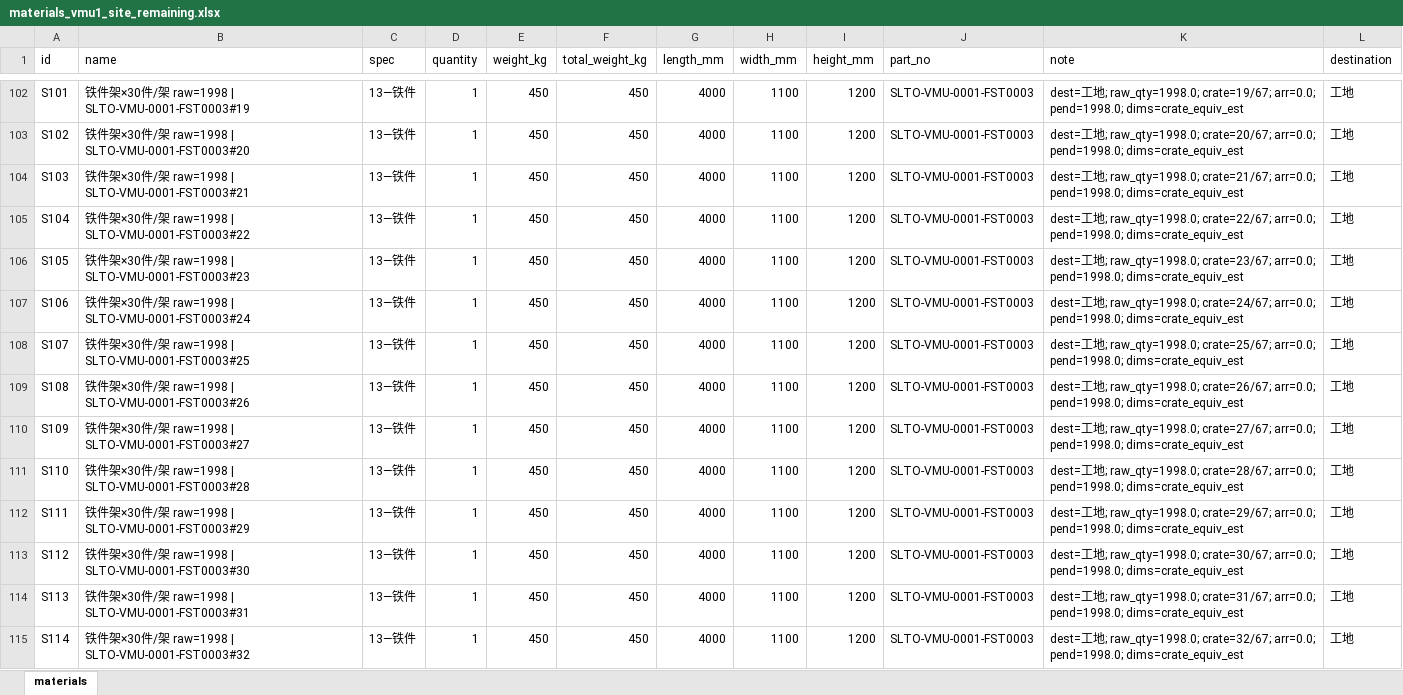
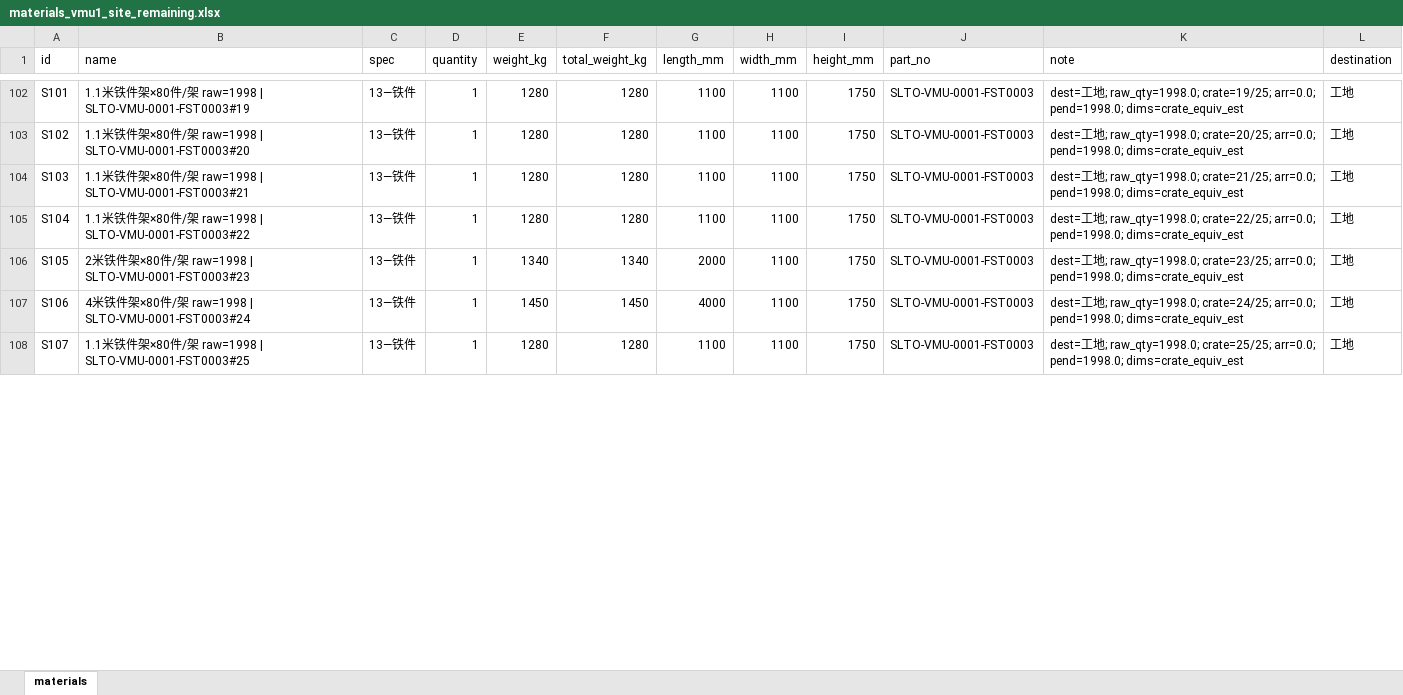
Before and after one commit to LUOaini1213/civil-buddy, an Excel workbook: output/vmu1_site_only/materials_vmu1_site_remaining.xlsx, sheet materials, drawn as a sheet; only a part is shown, gaps mark what is left out; values as stored, in another font and other column widths than the file's, no borders; the diff covers the shown part only; the diff names each change by its address in the sheet, - before the commit and + after, or states it on an @@ line.

Commit message:
feat: VMU1 site pack uses booking N0 and field-like iron frames
Wire site-only estimate to pack_effective booking; model FST crates as 1.1/2/4m mix from loading lists so autonomous N0 lands at 2 instead of 15 solid-outer cabinets.

```diff
--- a/output/vmu1_site_only/materials_vmu1_site_remaining.xlsx (sheet materials)
+++ b/output/vmu1_site_only/materials_vmu1_site_remaining.xlsx (sheet materials)
-B102 (name): 铁件架×30件/…
+B102 (name): 1.1米铁件架×80件/…
-E102:E105 (weight_kg): 450
+E102:E105 (weight_kg): 1280
-F102:F105 (total_weight_kg): 450
+F102:F105 (total_weight_kg): 1280
-G102:G105 (length_mm): 4000
+G102:G105 (length_mm): 1100
-I102:I108 (height_mm): 1200
+I102:I108 (height_mm): 1750
-K102 (note): …; raw_qty=1998.0; crate=19/67; arr=0.0; pend=1998.0;…
+K102 (note): …; raw_qty=1998.0; crate=19/25; arr=0.0; pend=1998.0;…
-B103 (name): 铁件架×30件/…
+B103 (name): 1.1米铁件架×80件/…
-K103 (note): …; raw_qty=1998.0; crate=20/67; arr=0.0; pend=1998.0;…
+K103 (note): …; raw_qty=1998.0; crate=20/25; arr=0.0; pend=1998.0;…
-B104 (name): 铁件架×30件/…
+B104 (name): 1.1米铁件架×80件/…
-K104 (note): …; raw_qty=1998.0; crate=21/67; arr=0.0; pend=1998.0;…
+K104 (note): …; raw_qty=1998.0; crate=21/25; arr=0.0; pend=1998.0;…
-B105 (name): 铁件架×30件/…
+B105 (name): 1.1米铁件架×80件/…
-K105 (note): …; raw_qty=1998.0; crate=22/67; arr=0.0; pend=1998.0;…
+K105 (note): …; raw_qty=1998.0; crate=22/25; arr=0.0; pend=1998.0;…
-B106 (name): 铁件架×30件/…
+B106 (name): 2米铁件架×80件/…
-E106 (weight_kg): 450
+E106 (weight_kg): 1340
-F106 (total_weight_kg): 450
+F106 (total_weight_kg): 1340
-G106 (length_mm): 4000
+G106 (length_mm): 2000
-K106 (note): …; raw_qty=1998.0; crate=23/67; arr=0.0; pend=1998.0;…
+K106 (note): …; raw_qty=1998.0; crate=23/25; arr=0.0; pend=1998.0;…
-B107 (name): 铁件架×30件/…
+B107 (name): 4米铁件架×80件/…
-E107 (weight_kg): 450
+E107 (weight_kg): 1450
-F107 (total_weight_kg): 450
+F107 (total_weight_kg): 1450
-K107 (note): …; raw_qty=1998.0; crate=24/67; arr=0.0; pend=1998.0;…
+K107 (note): …; raw_qty=1998.0; crate=24/25; arr=0.0; pend=1998.0;…
-B108 (name): 铁件架×30件/…
+B108 (name): 1.1米铁件架×80件/…
-E108 (weight_kg): 450
+E108 (weight_kg): 1280
-F108 (total_weight_kg): 450
+F108 (total_weight_kg): 1280
-G108 (length_mm): 4000
+G108 (length_mm): 1100
-K108 (note): …; raw_qty=1998.0; crate=25/67; arr=0.0; pend=1998.0;…
+K108 (note): …; raw_qty=1998.0; crate=25/25; arr=0.0; pend=1998.0;…
-row 109: S108 | 铁件架×30件/架 raw=1998 | SLTO-VMU-0001-FST0003#26 | 13—铁件 | 1 | 450 | 450 | 4000 | 1100 | 1200 | SLTO-VMU-0001-FST0003 | dest=工地; raw_qty=1998.0; crate=26/67; arr=0.0; pend=1998.0; dims=crate_equiv_est | 工地
-row 110: S109 | 铁件架×30件/架 raw=1998 | SLTO-VMU-0001-FST0003#27 | 13—铁件 | 1 | 450 | 450 | 4000 | 1100 | 1200 | SLTO-VMU-0001-FST0003 | dest=工地; raw_qty=1998.0; crate=27/67; arr=0.0; pend=1998.0; dims=crate_equiv_est | 工地
-row 111: S110 | 铁件架×30件/架 raw=1998 | SLTO-VMU-0001-FST0003#28 | 13—铁件 | 1 | 450 | 450 | 4000 | 1100 | 1200 | SLTO-VMU-0001-FST0003 | dest=工地; raw_qty=1998.0; crate=28/67; arr=0.0; pend=1998.0; dims=crate_equiv_est | 工地
-row 112: S111 | 铁件架×30件/架 raw=1998 | SLTO-VMU-0001-FST0003#29 | 13—铁件 | 1 | 450 | 450 | 4000 | 1100 | 1200 | SLTO-VMU-0001-FST0003 | dest=工地; raw_qty=1998.0; crate=29/67; arr=0.0; pend=1998.0; dims=crate_equiv_est | 工地
-row 113: S112 | 铁件架×30件/架 raw=1998 | SLTO-VMU-0001-FST0003#30 | 13—铁件 | 1 | 450 | 450 | 4000 | 1100 | 1200 | SLTO-VMU-0001-FST0003 | dest=工地; raw_qty=1998.0; crate=30/67; arr=0.0; pend=1998.0; dims=crate_equiv_est | 工地
-row 114: S113 | 铁件架×30件/架 raw=1998 | SLTO-VMU-0001-FST0003#31 | 13—铁件 | 1 | 450 | 450 | 4000 | 1100 | 1200 | SLTO-VMU-0001-FST0003 | dest=工地; raw_qty=1998.0; crate=31/67; arr=0.0; pend=1998.0; dims=crate_equiv_est | 工地
-row 115: S114 | 铁件架×30件/架 raw=1998 | SLTO-VMU-0001-FST0003#32 | 13—铁件 | 1 | 450 | 450 | 4000 | 1100 | 1200 | SLTO-VMU-0001-FST0003 | dest=工地; raw_qty=1998.0; crate=32/67; arr=0.0; pend=1998.0; dims=crate_equiv_est | 工地
```
Also changed, not shown: 35 removed rows and 112 edited cells elsewhere in this sheet, 3 other files.
